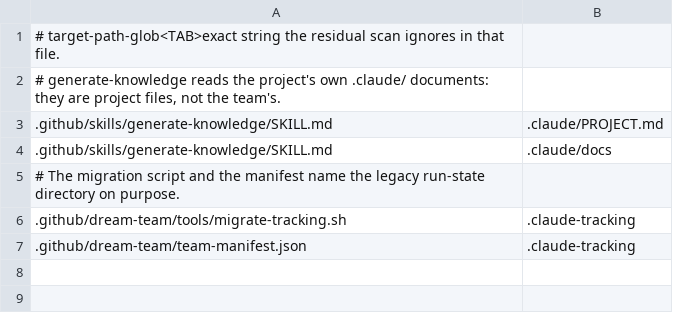
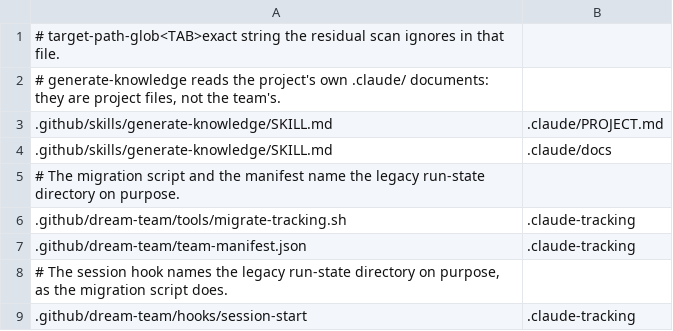
Before and after one commit to dm-23/dream-team, a TSV file: copilot/allow.tsv, drawn as a sheet.

```diff
--- a/copilot/allow.tsv
+++ b/copilot/allow.tsv
@@ -7 +7,3 @@
 .github/dream-team/team-manifest.json	".claude-tracking"
+# The session hook names the legacy run-state directory on purpose, as the migration script does.
+.github/dream-team/hooks/session-start	.claude-tracking
```
Also changed, not shown: 2 other files.
